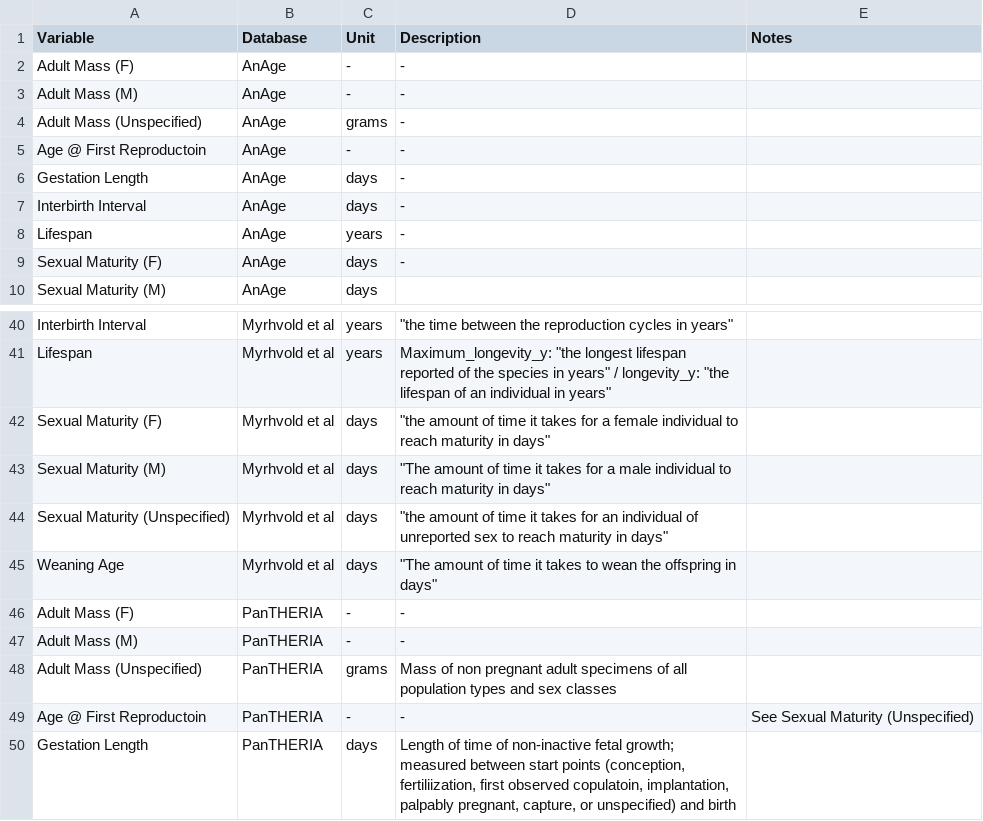
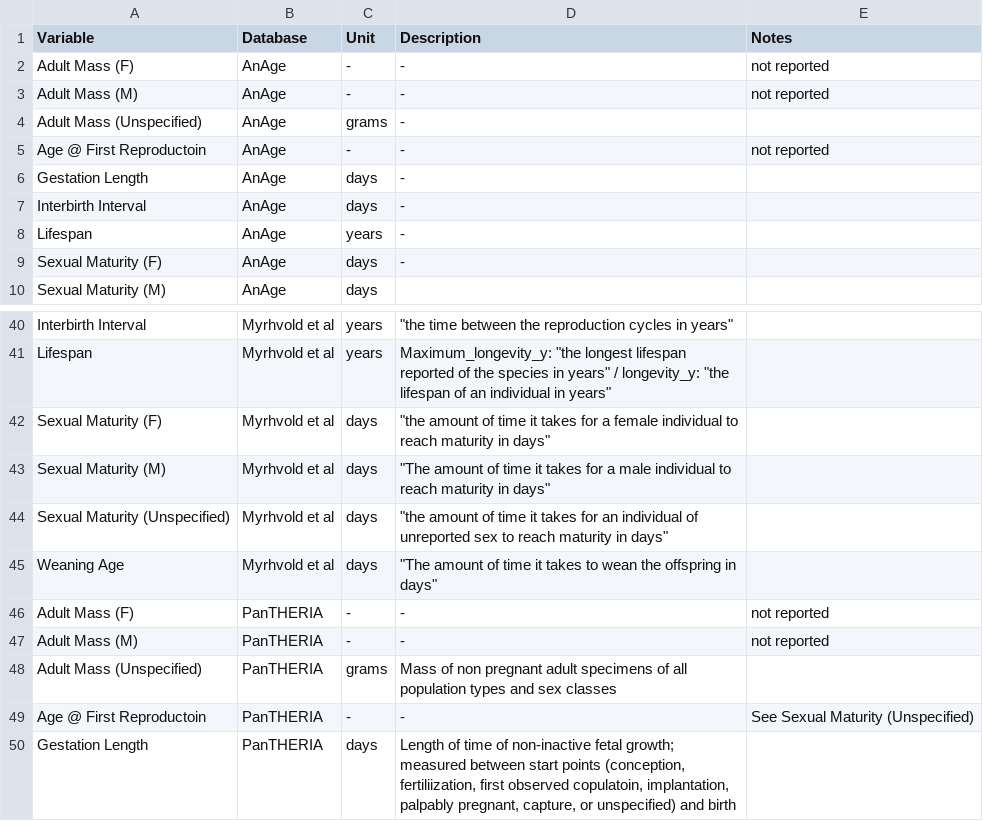
Before and after one commit to bygentry/LHDB-PCA, a CSV file: Data/variable_definition_comparisons.csv, drawn as a sheet; only a part is shown, gaps mark what is left out; the diff covers the shown part only.

Commit message:
added notes for specificity

```diff
--- a/Data/variable_definition_comparisons.csv
+++ b/Data/variable_definition_comparisons.csv
@@ -1,6 +1,6 @@
 Variable,Database,Unit,Description,Notes
-Adult Mass (F),AnAge,-,-,
-Adult Mass (M),AnAge,-,-,
+Adult Mass (F),AnAge,-,-,not reported
+Adult Mass (M),AnAge,-,-,not reported
 Adult Mass (Unspecified),AnAge,grams,-,
-Age @ First Reproductoin,AnAge,-,- ,
+Age @ First Reproductoin,AnAge,-,- ,not reported
 Gestation Length,AnAge,days,- ,
@@ -45,4 +45,4 @@ Sexual Maturity (Unspecified),Myrhvold et al,days,"""the amount of time it takes
 Weaning Age,Myrhvold et al,days,"""The amount of time it takes to wean the offspring in days""",
-Adult Mass (F),PanTHERIA,-,-,
-Adult Mass (M),PanTHERIA,-,-,
+Adult Mass (F),PanTHERIA,-,-,not reported
+Adult Mass (M),PanTHERIA,-,-,not reported
 Adult Mass (Unspecified),PanTHERIA,grams,Mass of non pregnant adult specimens of all population types and sex classes,
```
Also changed, not shown: 10 edited cells elsewhere in this file.
